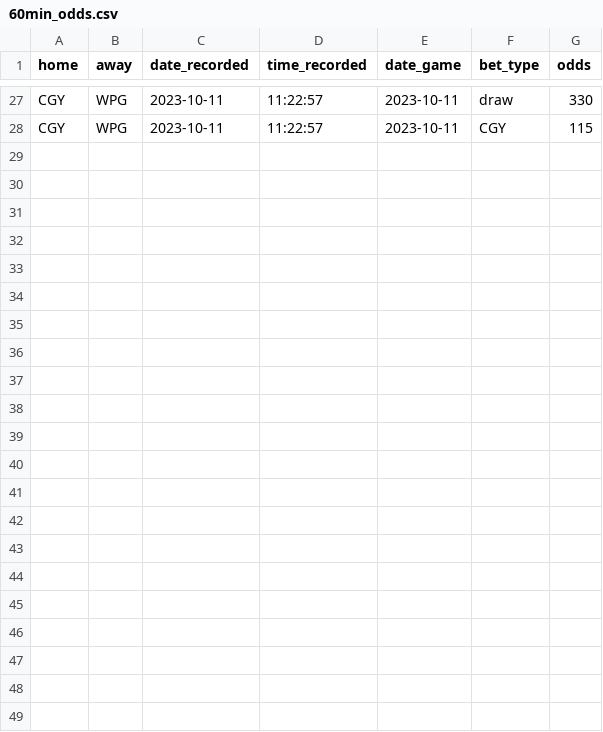
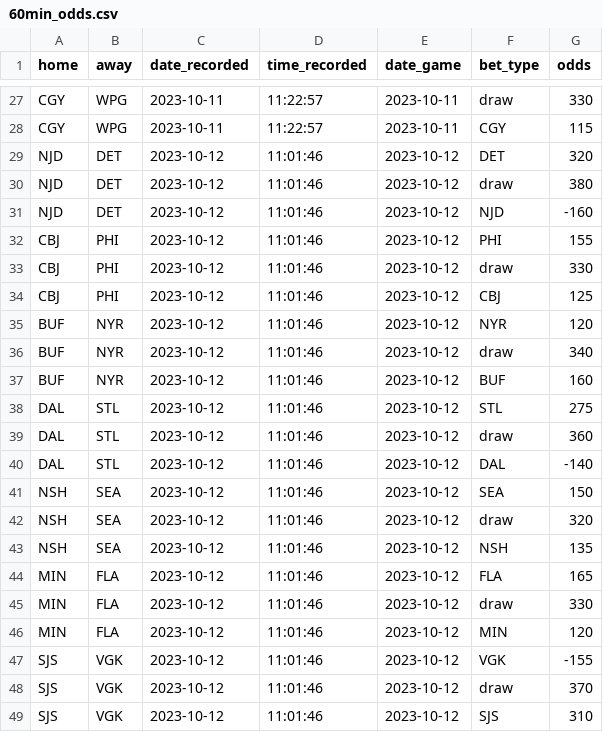
Before and after one commit to michalekb11/NHL-expected-goals, a CSV file: data/daily/odds/60min_odds.csv, drawn as a sheet; only a part is shown, gaps mark what is left out.

```diff
--- a/data/daily/odds/60min_odds.csv
+++ b/data/daily/odds/60min_odds.csv
@@ -28 +28,22 @@ CGY,WPG,2023-10-11,11:22:57,2023-10-11,draw,330
 CGY,WPG,2023-10-11,11:22:57,2023-10-11,CGY,115
+NJD,DET,2023-10-12,11:01:46,2023-10-12,DET,320
+NJD,DET,2023-10-12,11:01:46,2023-10-12,draw,380
+NJD,DET,2023-10-12,11:01:46,2023-10-12,NJD,-160
+CBJ,PHI,2023-10-12,11:01:46,2023-10-12,PHI,155
+CBJ,PHI,2023-10-12,11:01:46,2023-10-12,draw,330
+CBJ,PHI,2023-10-12,11:01:46,2023-10-12,CBJ,125
+BUF,NYR,2023-10-12,11:01:46,2023-10-12,NYR,120
+BUF,NYR,2023-10-12,11:01:46,2023-10-12,draw,340
+BUF,NYR,2023-10-12,11:01:46,2023-10-12,BUF,160
+DAL,STL,2023-10-12,11:01:46,2023-10-12,STL,275
+DAL,STL,2023-10-12,11:01:46,2023-10-12,draw,360
+DAL,STL,2023-10-12,11:01:46,2023-10-12,DAL,-140
+NSH,SEA,2023-10-12,11:01:46,2023-10-12,SEA,150
+NSH,SEA,2023-10-12,11:01:46,2023-10-12,draw,320
+NSH,SEA,2023-10-12,11:01:46,2023-10-12,NSH,135
+MIN,FLA,2023-10-12,11:01:46,2023-10-12,FLA,165
+MIN,FLA,2023-10-12,11:01:46,2023-10-12,draw,330
+MIN,FLA,2023-10-12,11:01:46,2023-10-12,MIN,120
+SJS,VGK,2023-10-12,11:01:46,2023-10-12,VGK,-155
+SJS,VGK,2023-10-12,11:01:46,2023-10-12,draw,370
+SJS,VGK,2023-10-12,11:01:46,2023-10-12,SJS,310
```
Also changed, not shown: data/daily/DF_projected_goalies.csv, data/daily/odds/ml_odds.csv, 4 other files.
